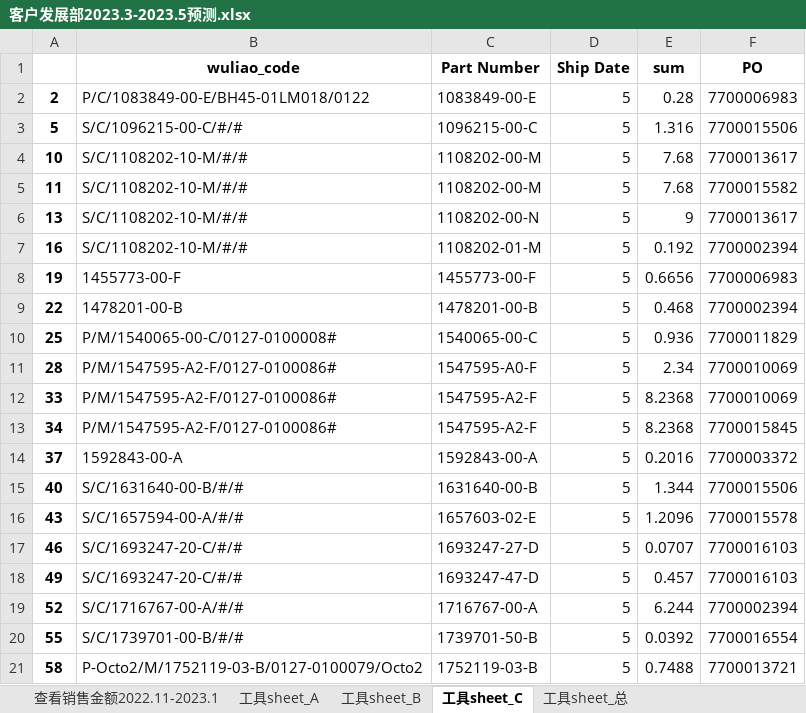
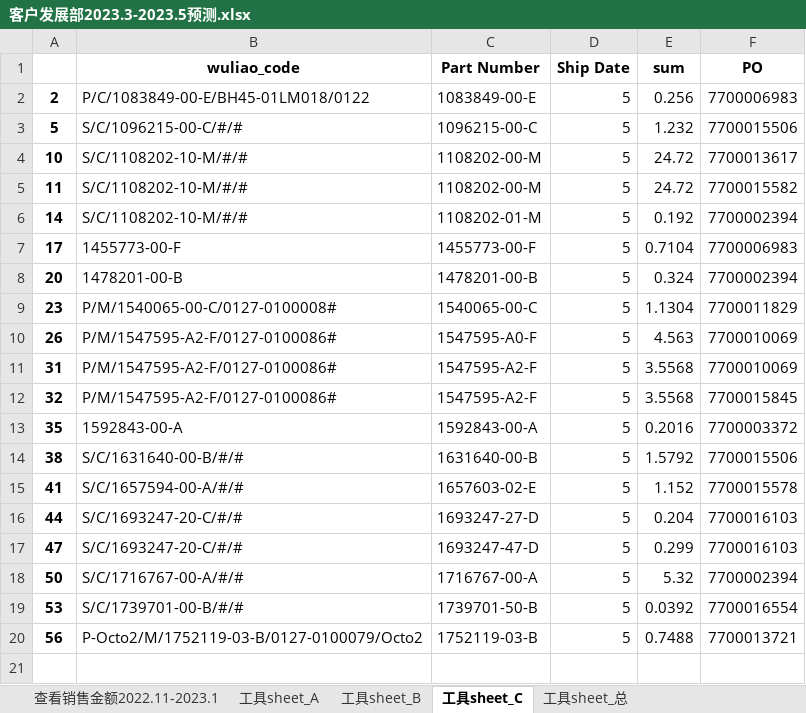
Before and after one commit to DDMeer/sanhuasanhua, an Excel workbook: 客户发展部2023.3-2023.5预测.xlsx, sheet 工具sheet_C, drawn as a sheet; values as stored, in another font and other column widths than the file's, no borders; removed rows and columns are numbered as before the commit, all else as after; the diff names each change by its address in the sheet, - before the commit and + after, or states it on an @@ line.

```diff
--- a/客户发展部2023.3-2023.5预测.xlsx (sheet 工具sheet_C)
+++ b/客户发展部2023.3-2023.5预测.xlsx (sheet 工具sheet_C)
-E2 (sum): 0.28
+E2 (sum): 0.256
-E3 (sum): 1.316
+E3 (sum): 1.232
-E4:E5 (sum): 7.68
+E4:E5 (sum): 24.72
-row 6: 13 | S/C/1108202-10-M/#/# | 1108202-00-N | 5 | 9 | 7700013617
-A6: 16
+A6: 14
-A7: 19
+A7: 17
-E7 (sum): 0.6656
+E7 (sum): 0.7104
-A8: 22
+A8: 20
-E8 (sum): 0.468
+E8 (sum): 0.324
-A9: 25
+A9: 23
-E9 (sum): 0.936
+E9 (sum): 1.1304
-A10: 28
+A10: 26
-E10 (sum): 2.34
+E10 (sum): 4.563
-A11: 33
+A11: 31
-E11:E12 (sum): 8.2368
+E11:E12 (sum): 3.5568
-A12: 34
+A12: 32
-A13: 37
+A13: 35
-A14: 40
+A14: 38
-E14 (sum): 1.344
+E14 (sum): 1.5792
-A15: 43
+A15: 41
-E15 (sum): 1.2096
+E15 (sum): 1.152
-A16: 46
+A16: 44
-E16 (sum): 0.0707
+E16 (sum): 0.204
-A17: 49
+A17: 47
-E17 (sum): 0.457
+E17 (sum): 0.299
-A18: 52
+A18: 50
-E18 (sum): 6.244
+E18 (sum): 5.32
-A19: 55
+A19: 53
-A20: 58
+A20: 56
```
Also changed, not shown: sheet 工具sheet_总, sheet 工具sheet_B, sheet 工具sheet_A, output.xlsx, 13 other files.
